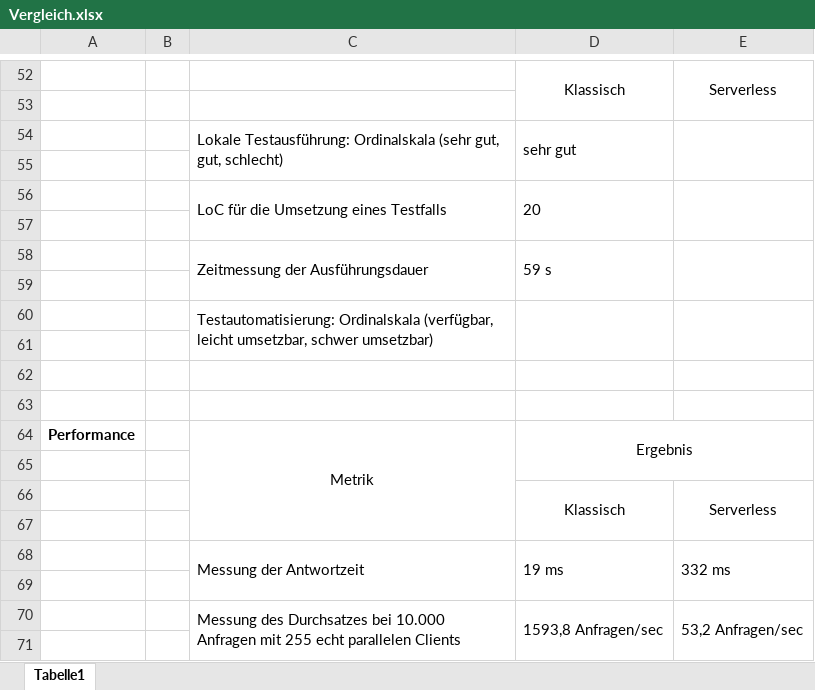
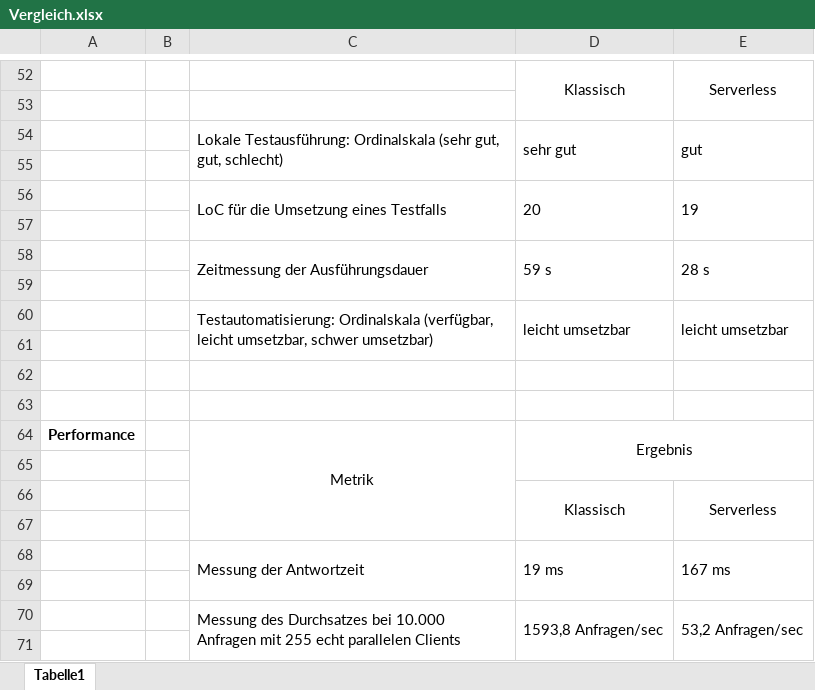
Before and after one commit to ThoGro/bachelorarbeit, an Excel workbook: 3.6/Vergleich.xlsx, sheet Tabelle1, drawn as a sheet; only a part is shown, gaps mark what is left out; values as stored, in another font and other column widths than the file's, no borders; removed rows and columns are numbered as before the commit, all else as after; the diff names each change by its address in the sheet, - before the commit and + after, or states it on an @@ line.

```diff
--- a/3.6/Vergleich.xlsx (sheet Tabelle1)
+++ b/3.6/Vergleich.xlsx (sheet Tabelle1)
-E54: (empty)
+E54: gut
-E56: (empty)
+E56: 19
-E58: (empty)
+E58: 28 s
-row 60:  |  | Testautomatisierung: Ordinalskala (verfügbar, leicht umsetzbar, schwer umsetzbar)
+row 60:  |  | Testautomatisierung: Ordinalskala (verfügbar, leicht umsetzbar, schwer umsetzbar) | leicht umsetzbar | leicht umsetzbar
-E68: 332 ms
+E68: 167 ms
```
Also changed, not shown: 3.6/Evaluation_Classic.xlsx, 3.6/Evaluation_Serverless.xlsx, 1 other file.
